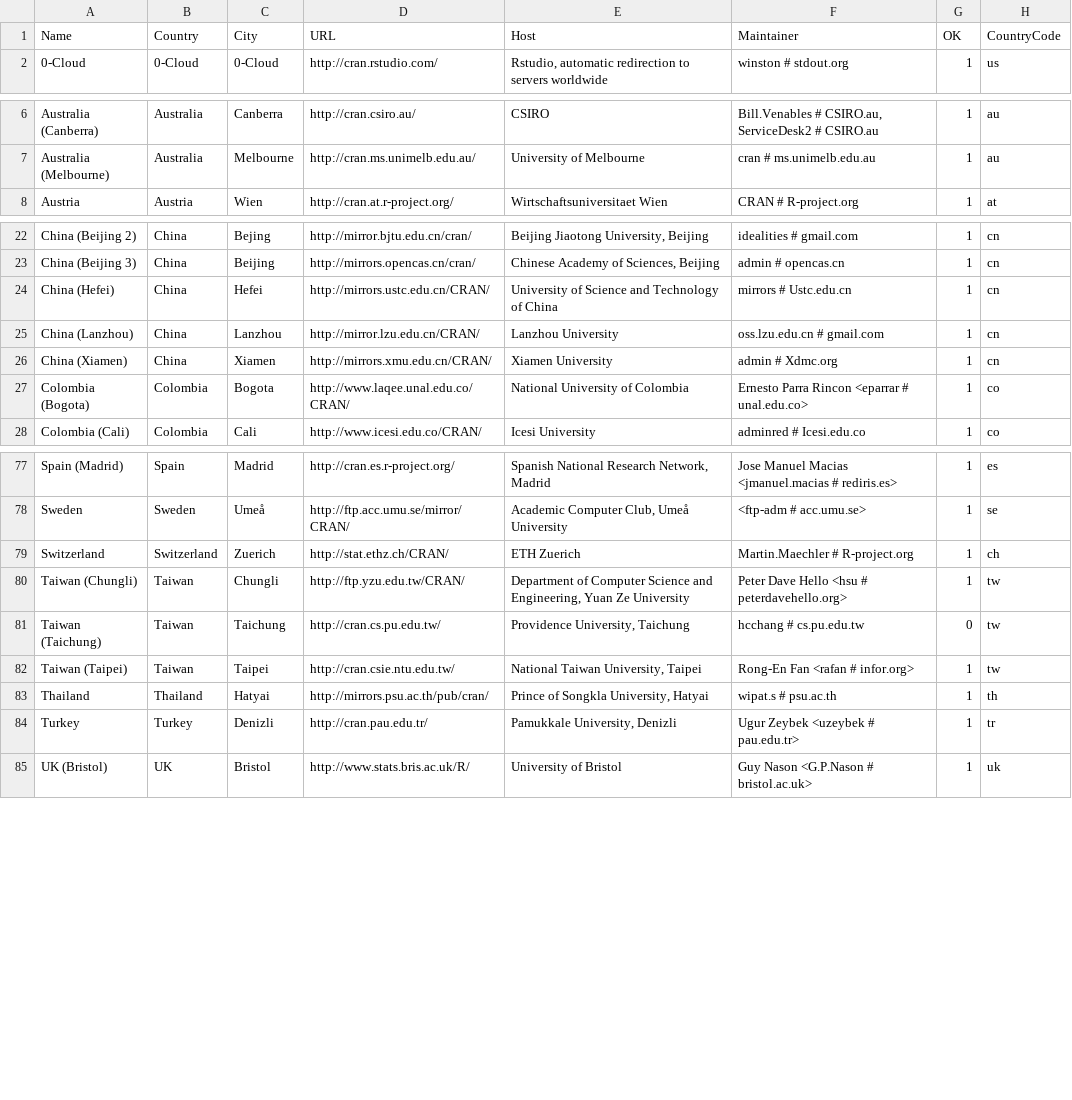
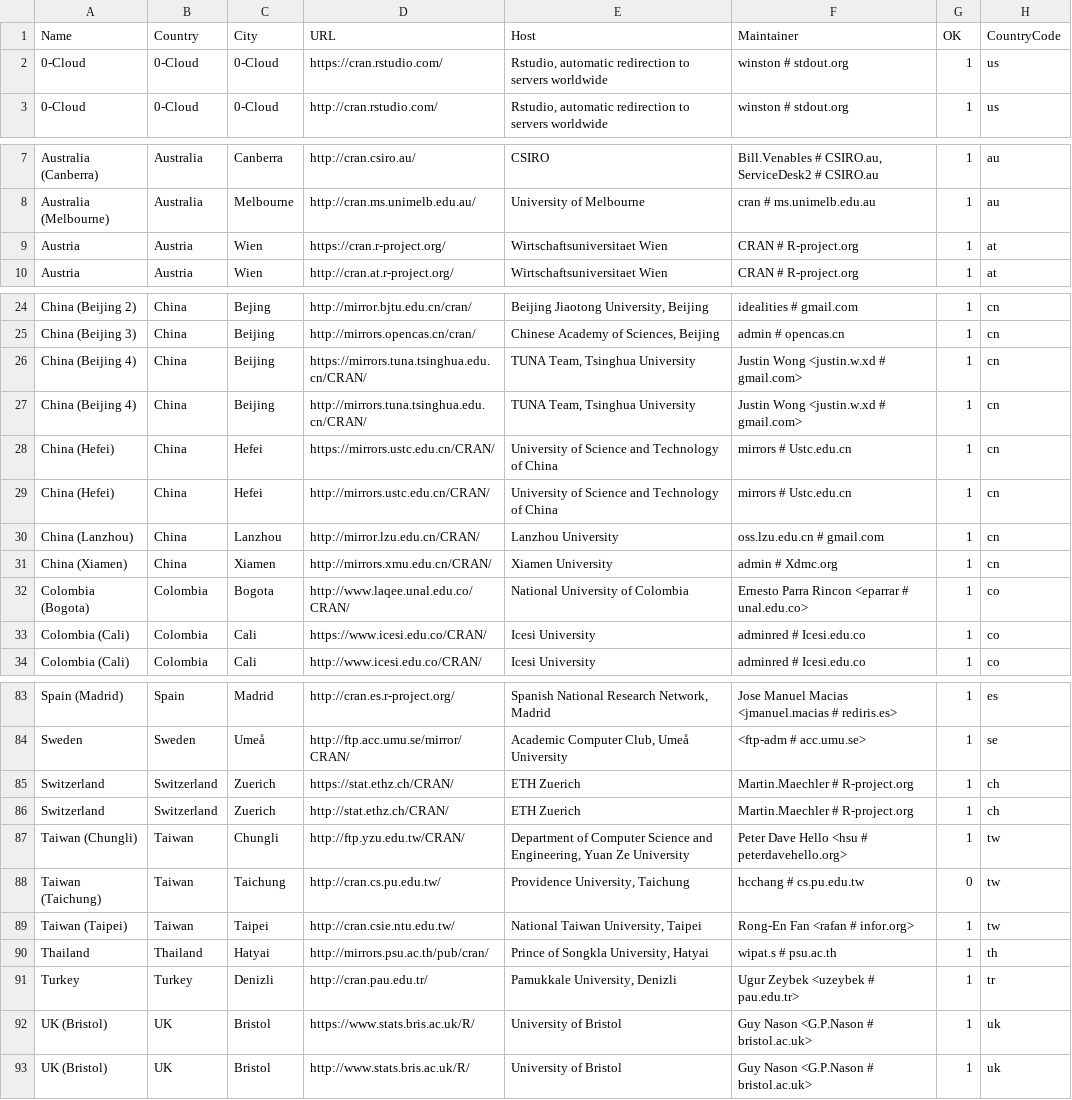
Before and after one commit to wch/r-source, a CSV file: doc/CRAN_mirrors.csv, drawn as a sheet; only a part is shown, gaps mark what is left out; the diff covers the shown part only; the diff names each change by its address in the sheet, - before the commit and + after, or states it on an @@ line.

Commit message:
Port r68644 and r68647 from trunk
git-svn-id: https://svn.r-project.org/R/branches/R-3-2-branch@68648 00db46b3-68df-0310-9c12-caf00c1e9a41

```diff
--- a/doc/CRAN_mirrors.csv
+++ b/doc/CRAN_mirrors.csv
+row 2: 0-Cloud | 0-Cloud | 0-Cloud | https://cran.rstudio.com/ | Rstudio, automatic redirection to servers worldwide | winston # stdout.org | 1 | us
+row 9: Austria | Austria | Wien | https://cran.r-project.org/ | Wirtschaftsuniversitaet Wien | CRAN # R-project.org | 1 | at
+row 26: China (Beijing 4) | China | Beijing | https://mirrors.tuna.tsinghua.edu.cn/CRAN/ | TUNA Team, Tsinghua University | Justin Wong <justin.w.xd # gmail.com> | 1 | cn
+row 27: China (Beijing 4) | China | Beijing | http://mirrors.tuna.tsinghua.edu.cn/CRAN/ | TUNA Team, Tsinghua University | Justin Wong <justin.w.xd # gmail.com> | 1 | cn
+row 28: China (Hefei) | China | Hefei | https://mirrors.ustc.edu.cn/CRAN/ | University of Science and Technology of China | mirrors # Ustc.edu.cn | 1 | cn
+row 33: Colombia (Cali) | Colombia | Cali | https://www.icesi.edu.co/CRAN/ | Icesi University | adminred # Icesi.edu.co | 1 | co
+row 85: Switzerland | Switzerland | Zuerich | https://stat.ethz.ch/CRAN/ | ETH Zuerich | Martin.Maechler # R-project.org | 1 | ch
+row 92: UK (Bristol) | UK | Bristol | https://www.stats.bris.ac.uk/R/ | University of Bristol | Guy Nason <G.P.Nason # bristol.ac.uk> | 1 | uk
```
Also changed, not shown: 2 added rows elsewhere in this file, 3 other files.
